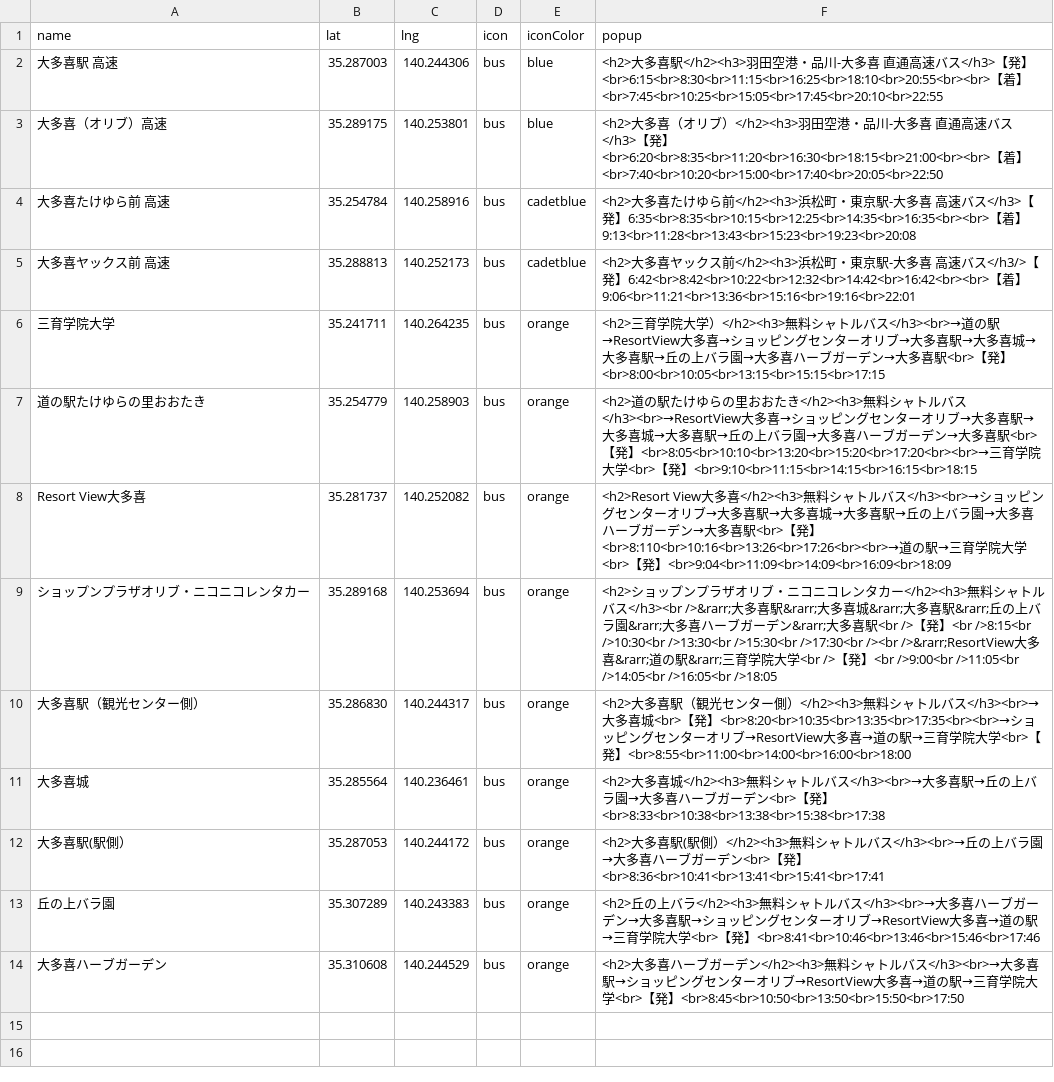
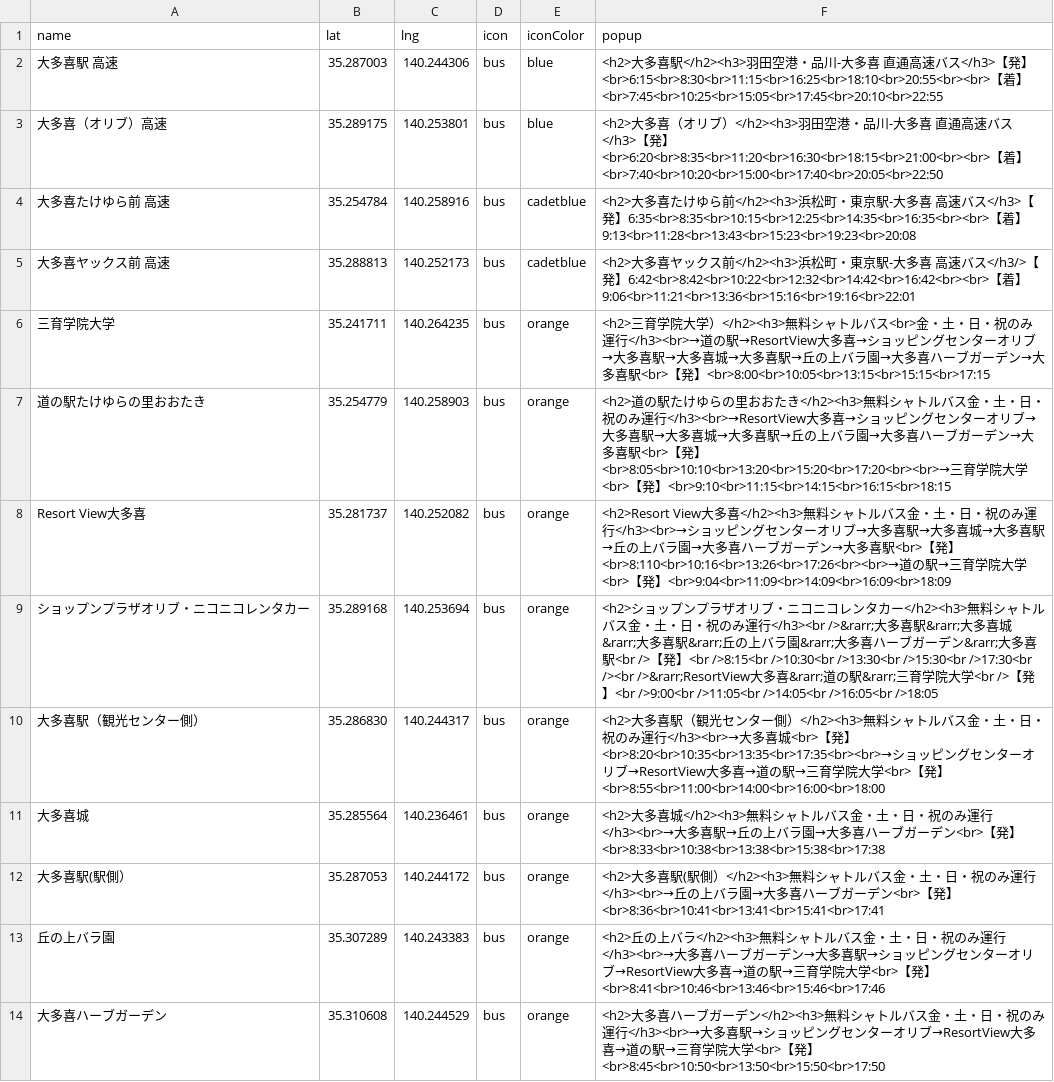
Before and after one commit to yamamichi2326/busstop_otaki, a CSV file: resource/common/data/data.csv, drawn as a sheet.

Commit message:
バスの説明を修正

```diff
--- a/resource/common/data/data.csv
+++ b/resource/common/data/data.csv
@@ -5,10 +5,10 @@ name,lat,lng,icon,iconColor,popup,
 大多喜ヤックス前　高速,35.288813,140.252173,bus,cadetblue,<h2>大多喜ヤックス前</h2><h3>浜松町・東京駅-大多喜　高速バス</h3/>【発】6:42<br>8:42<br>10:22<br>12:32<br>14:42<br>16:42<br><br>【着】9:06<br>11:21<br>13:36<br>15:16<br>19:16<br>22:01,
-三育学院大学,35.241711,140.264235,bus,orange,<h2>三育学院大学）</h2><h3>無料シャトルバス</h3><br>→道の駅→ResortView大多喜→ショッピングセンターオリブ→大多喜駅→大多喜城→大多喜駅→丘の上バラ園→大多喜ハーブガーデン→大多喜駅<br>【発】<br>8:00<br>10:05<br>13:15<br>15:15<br>17:15,
-道の駅たけゆらの里おおたき,35.254779,140.258903,bus,orange,<h2>道の駅たけゆらの里おおたき</h2><h3>無料シャトルバス</h3><br>→ResortView大多喜→ショッピングセンターオリブ→大多喜駅→大多喜城→大多喜駅→丘の上バラ園→大多喜ハーブガーデン→大多喜駅<br>【発】<br>8:05<br>10:10<br>13:20<br>15:20<br>17:20<br><br>→三育学院大学<br>【発】<br>9:10<br>11:15<br>14:15<br>16:15<br>18:15,
-Resort View大多喜,35.281737,140.252082,bus,orange,<h2>Resort View大多喜</h2><h3>無料シャトルバス</h3><br>→ショッピングセンターオリブ→大多喜駅→大多喜城→大多喜駅→丘の上バラ園→大多喜ハーブガーデン→大多喜駅<br>【発】<br>8:110<br>10:16<br>13:26<br>17:26<br><br>→道の駅→三育学院大学<br>【発】<br>9:04<br>11:09<br>14:09<br>16:09<br>18:09,
-ショップンプラザオリブ・ニコニコレンタカー,35.289168,140.253694,bus,orange,<h2>ショップンプラザオリブ・ニコニコレンタカー</h2><h3>無料シャトルバス</h3><br />&rarr;大多喜駅&rarr;大多喜城&rarr;大多喜駅&rarr;丘の上バラ園&rarr;大多喜ハーブガーデン&rarr;大多喜駅<br />【発】<br />8:15<br />10:30<br />13:30<br />15:30<br />17:30<br /><br />&rarr;ResortView大多喜&rarr;道の駅&rarr;三育学院大学<br />【発】<br />9:00<br />11:05<br />14:05<br />16:05<br />18:05,
-大多喜駅（観光センター側）,35.286830,140.244317,bus,orange,<h2>大多喜駅（観光センター側）</h2><h3>無料シャトルバス</h3><br>→大多喜城<br>【発】<br>8:20<br>10:35<br>13:35<br>17:35<br><br>→ショッピングセンターオリブ→ResortView大多喜→道の駅→三育学院大学<br>【発】<br>8:55<br>11:00<br>14:00<br>16:00<br>18:00,
-大多喜城,35.285564,140.236461,bus,orange,<h2>大多喜城</h2><h3>無料シャトルバス</h3><br>→大多喜駅→丘の上バラ園→大多喜ハーブガーデン<br>【発】<br>8:33<br>10:38<br>13:38<br>15:38<br>17:38,
-大多喜駅(駅側）,35.287053,140.244172,bus,orange,<h2>大多喜駅(駅側）</h2><h3>無料シャトルバス</h3><br>→丘の上バラ園→大多喜ハーブガーデン<br>【発】<br>8:36<br>10:41<br>13:41<br>15:41<br>17:41,
-丘の上バラ園,35.307289,140.243383,bus,orange,<h2>丘の上バラ</h2><h3>無料シャトルバス</h3><br>→大多喜ハーブガーデン→大多喜駅→ショッピングセンターオリブ→ResortView大多喜→道の駅→三育学院大学<br>【発】<br>8:41<br>10:46<br>13:46<br>15:46<br>17:46,
-大多喜ハーブガーデン,35.310608,140.244529,bus,orange,<h2>大多喜ハーブガーデン</h2><h3>無料シャトルバス</h3><br>→大多喜駅→ショッピングセンターオリブ→ResortView大多喜→道の駅→三育学院大学<br>【発】<br>8:45<br>10:50<br>13:50<br>15:50<br>17:50,
+三育学院大学,35.241711,140.264235,bus,orange,<h2>三育学院大学）</h2><h3>無料シャトルバス<br>金・土・日・祝のみ運行</h3><br>→道の駅→ResortView大多喜→ショッピングセンターオリブ→大多喜駅→大多喜城→大多喜駅→丘の上バラ園→大多喜ハーブガーデン→大多喜駅<br>【発】<br>8:00<br>10:05<br>13:15<br>15:15<br>17:15,
+道の駅たけゆらの里おおたき,35.254779,140.258903,bus,orange,<h2>道の駅たけゆらの里おおたき</h2><h3>無料シャトルバス金・土・日・祝のみ運行</h3><br>→ResortView大多喜→ショッピングセンターオリブ→大多喜駅→大多喜城→大多喜駅→丘の上バラ園→大多喜ハーブガーデン→大多喜駅<br>【発】<br>8:05<br>10:10<br>13:20<br>15:20<br>17:20<br><br>→三育学院大学<br>【発】<br>9:10<br>11:15<br>14:15<br>16:15<br>18:15,
+Resort View大多喜,35.281737,140.252082,bus,orange,<h2>Resort View大多喜</h2><h3>無料シャトルバス金・土・日・祝のみ運行</h3><br>→ショッピングセンターオリブ→大多喜駅→大多喜城→大多喜駅→丘の上バラ園→大多喜ハーブガーデン→大多喜駅<br>【発】<br>8:110<br>10:16<br>13:26<br>17:26<br><br>→道の駅→三育学院大学<br>【発】<br>9:04<br>11:09<br>14:09<br>16:09<br>18:09,
+ショップンプラザオリブ・ニコニコレンタカー,35.289168,140.253694,bus,orange,<h2>ショップンプラザオリブ・ニコニコレンタカー</h2><h3>無料シャトルバス金・土・日・祝のみ運行</h3><br />&rarr;大多喜駅&rarr;大多喜城&rarr;大多喜駅&rarr;丘の上バラ園&rarr;大多喜ハーブガーデン&rarr;大多喜駅<br />【発】<br />8:15<br />10:30<br />13:30<br />15:30<br />17:30<br /><br />&rarr;ResortView大多喜&rarr;道の駅&rarr;三育学院大学<br />【発】<br />9:00<br />11:05<br />14:05<br />16:05<br />18:05,
+大多喜駅（観光センター側）,35.286830,140.244317,bus,orange,<h2>大多喜駅（観光センター側）</h2><h3>無料シャトルバス金・土・日・祝のみ運行</h3><br>→大多喜城<br>【発】<br>8:20<br>10:35<br>13:35<br>17:35<br><br>→ショッピングセンターオリブ→ResortView大多喜→道の駅→三育学院大学<br>【発】<br>8:55<br>11:00<br>14:00<br>16:00<br>18:00,
+大多喜城,35.285564,140.236461,bus,orange,<h2>大多喜城</h2><h3>無料シャトルバス金・土・日・祝のみ運行</h3><br>→大多喜駅→丘の上バラ園→大多喜ハーブガーデン<br>【発】<br>8:33<br>10:38<br>13:38<br>15:38<br>17:38,
+大多喜駅(駅側）,35.287053,140.244172,bus,orange,<h2>大多喜駅(駅側）</h2><h3>無料シャトルバス金・土・日・祝のみ運行</h3><br>→丘の上バラ園→大多喜ハーブガーデン<br>【発】<br>8:36<br>10:41<br>13:41<br>15:41<br>17:41,
+丘の上バラ園,35.307289,140.243383,bus,orange,<h2>丘の上バラ</h2><h3>無料シャトルバス金・土・日・祝のみ運行</h3><br>→大多喜ハーブガーデン→大多喜駅→ショッピングセンターオリブ→ResortView大多喜→道の駅→三育学院大学<br>【発】<br>8:41<br>10:46<br>13:46<br>15:46<br>17:46,
+大多喜ハーブガーデン,35.310608,140.244529,bus,orange,<h2>大多喜ハーブガーデン</h2><h3>無料シャトルバス金・土・日・祝のみ運行</h3><br>→大多喜駅→ショッピングセンターオリブ→ResortView大多喜→道の駅→三育学院大学<br>【発】<br>8:45<br>10:50<br>13:50<br>15:50<br>17:50,
```
